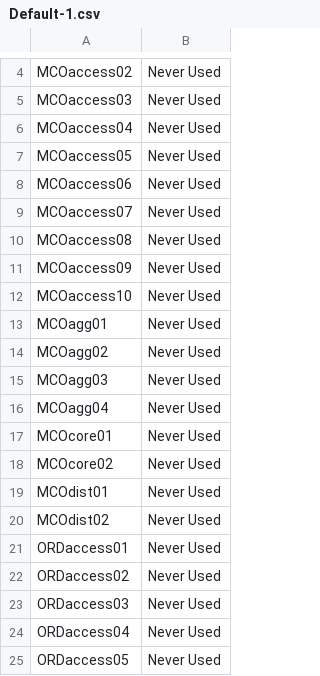
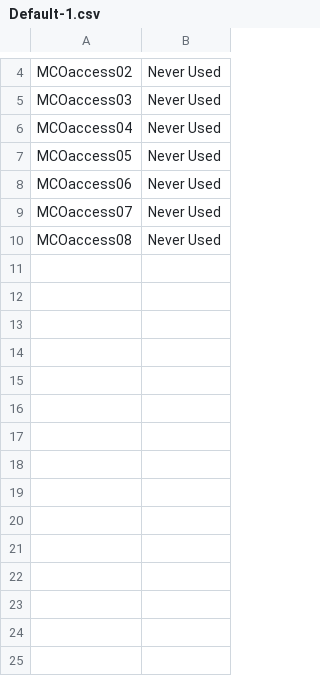
Before and after one commit to termlen0/tower-inactive-hosts, a CSV file: reports/fragments/Default-1.csv, drawn as a sheet; only a part is shown, gaps mark what is left out.

```diff
--- a/reports/fragments/Default-1.csv
+++ b/reports/fragments/Default-1.csv
@@ -10,16 +10 @@ MCOaccess07, Never Used
 MCOaccess08, Never Used
-MCOaccess09, Never Used
-MCOaccess10, Never Used
-MCOagg01, Never Used
-MCOagg02, Never Used
-MCOagg03, Never Used
-MCOagg04, Never Used
-MCOcore01, Never Used
-MCOcore02, Never Used
-MCOdist01, Never Used
-MCOdist02, Never Used
-ORDaccess01, Never Used
-ORDaccess02, Never Used
-ORDaccess03, Never Used
-ORDaccess04, Never Used
-ORDaccess05, Never Used
```
Also changed, not shown: reports/Default.csv, reports/fragments/Default-2.csv, 2 other files.
